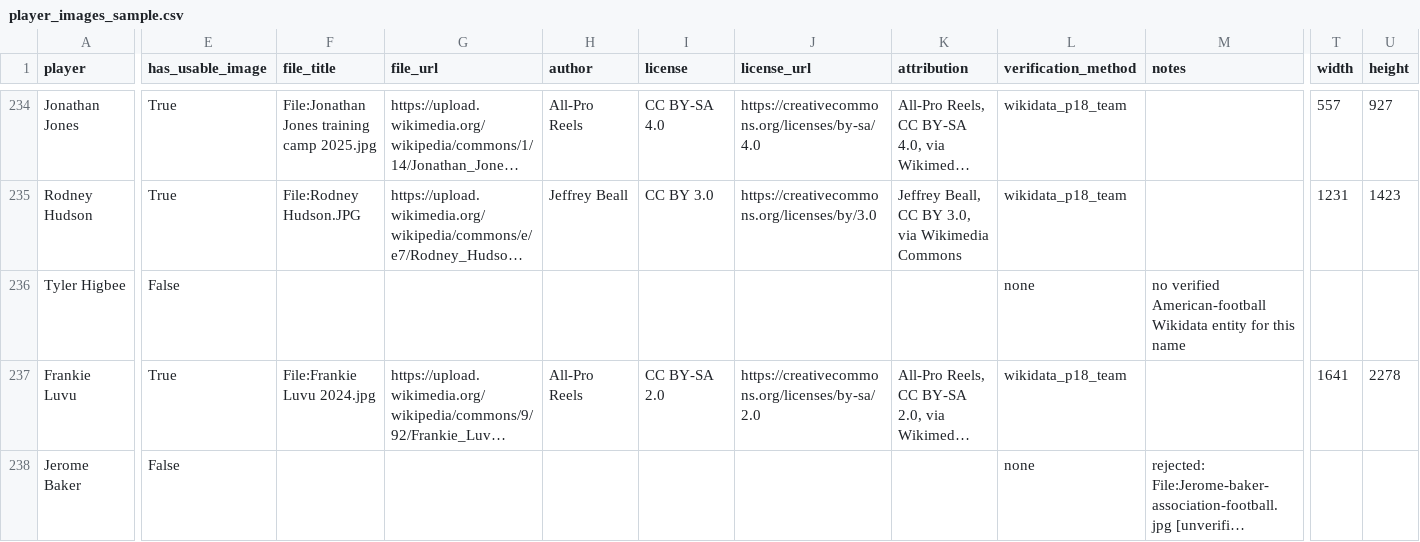
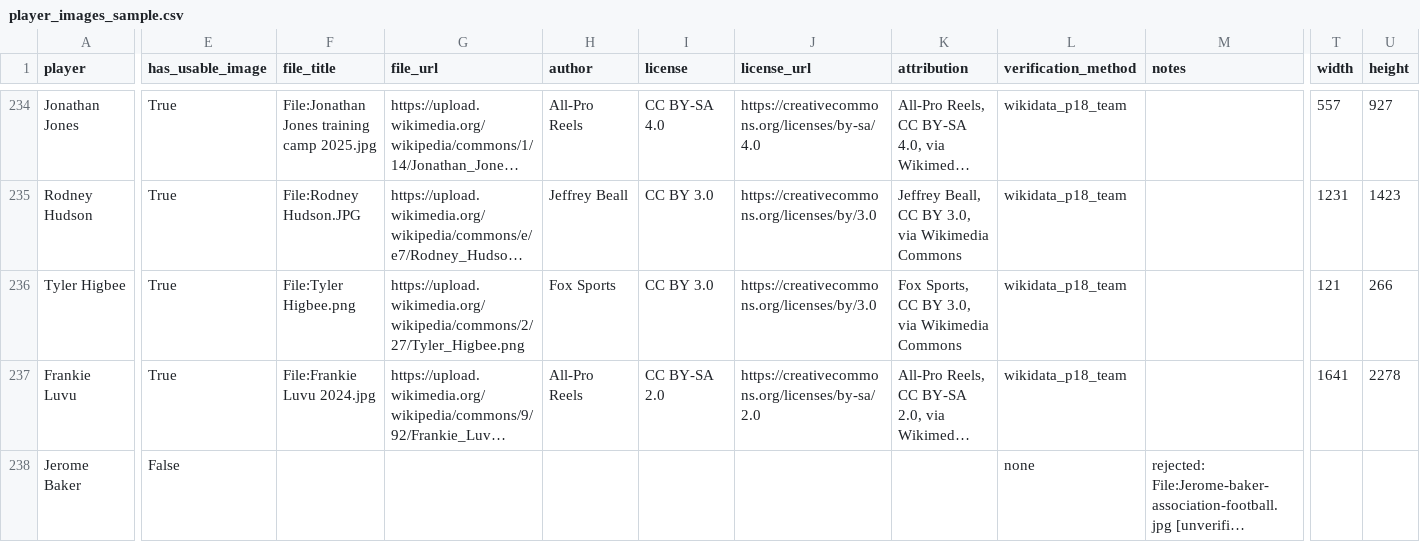
Before and after one commit to reymuniziii-svg/nfl-o-nomics, a CSV file: data/curated/staging/player_images_sample.csv, drawn as a sheet; only a part is shown, gaps mark what is left out; long unchanged cells end in …; the diff covers the shown part only; the diff names each change by its address in the sheet, - before the commit and + after, or states it on an @@ line.

```diff
--- a/data/curated/staging/player_images_sample.csv
+++ b/data/curated/staging/player_images_sample.csv
-E236 (has_usable_image): False
+E236 (has_usable_image): True
-F236 (file_title): (empty)
+F236 (file_title): File:Tyler Higbee.png
-G236 (file_url): (empty)
+G236 (file_url): https://upload.wikimedia.org/wikipedia/commons/2/27/Tyler_Higbee.png
-H236 (author): (empty)
+H236 (author): Fox Sports
-I236 (license): (empty)
+I236 (license): CC BY 3.0
-J236 (license_url): (empty)
+J236 (license_url): https://creativecommons.org/licenses/by/3.0
-K236 (attribution): (empty)
+K236 (attribution): Fox Sports, CC BY 3.0, via Wikimedia Commons
-L236 (verification_method): none
+L236 (verification_method): wikidata_p18_team
-M236 (notes): no verified American-football Wikidata entity for this name
+M236 (notes): (empty)
-T236 (width): (empty)
+T236 (width): 121
-U236 (height): (empty)
+U236 (height): 266
```
Also changed, not shown: 4 edited cells elsewhere in this file, 2 other files.
